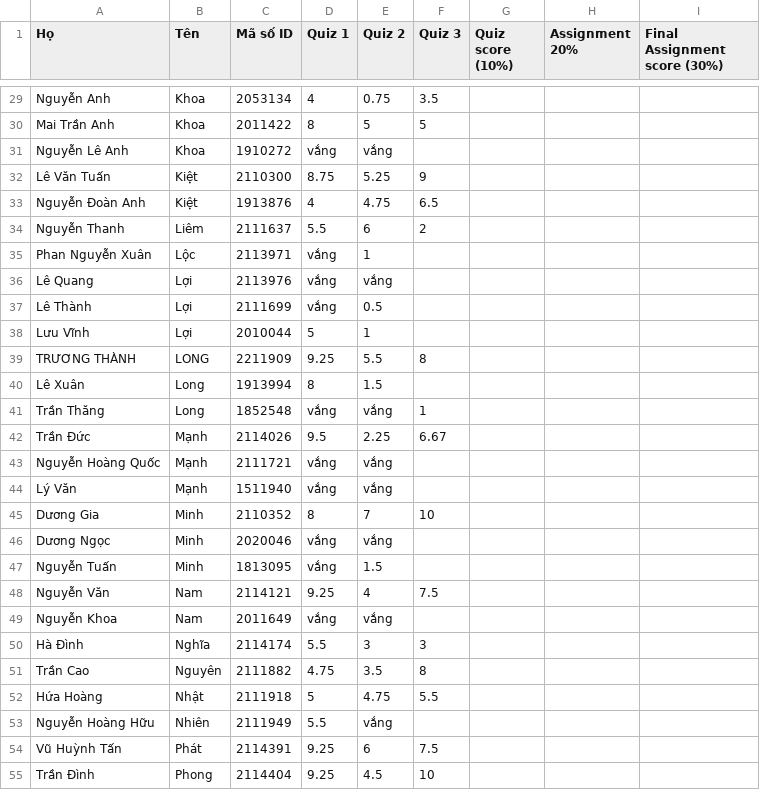
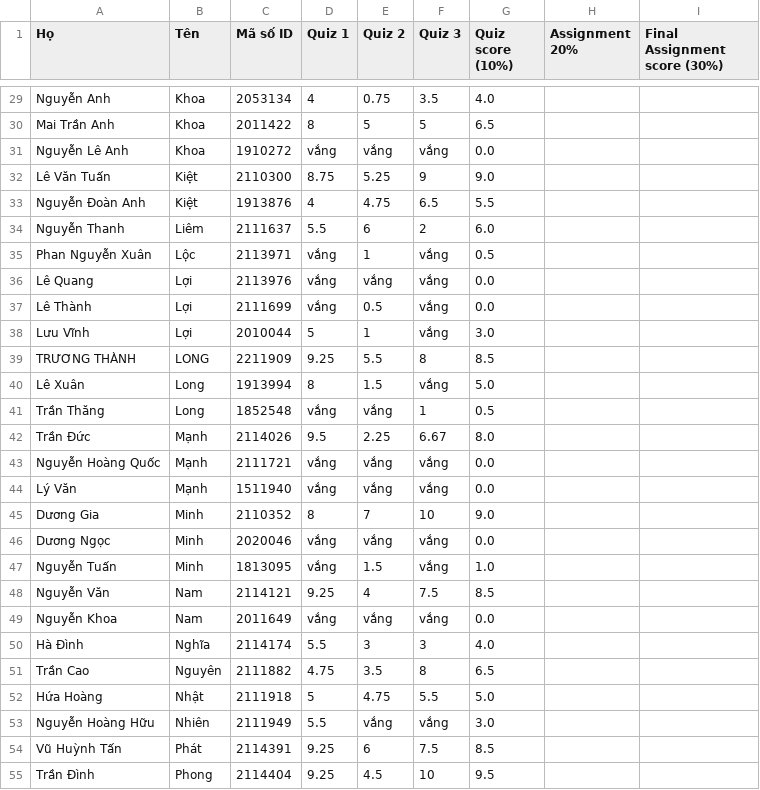
Before and after one commit to ThanhBinhTran/ThanhBinhTran.github.io, a CSV file: CompArchScore/2023_HK222/Quiz.csv, drawn as a sheet; only a part is shown, gaps mark what is left out; the diff covers the shown part only; the diff names each change by its address in the sheet, - before the commit and + after, or states it on an @@ line.

```diff
--- a/CompArchScore/2023_HK222/Quiz.csv
+++ b/CompArchScore/2023_HK222/Quiz.csv
-G29 (Quiz score (10%)): (empty)
+G29 (Quiz score (10%)): 4.0
-G30 (Quiz score (10%)): (empty)
+G30 (Quiz score (10%)): 6.5
-F31 (Quiz 3): (empty)
+F31 (Quiz 3): vắng
-G31 (Quiz score (10%)): (empty)
+G31 (Quiz score (10%)): 0.0
-G32 (Quiz score (10%)): (empty)
+G32 (Quiz score (10%)): 9.0
-G33 (Quiz score (10%)): (empty)
+G33 (Quiz score (10%)): 5.5
-G34 (Quiz score (10%)): (empty)
+G34 (Quiz score (10%)): 6.0
-F35:F38 (Quiz 3): (empty)
+F35:F38 (Quiz 3): vắng
-G35 (Quiz score (10%)): (empty)
+G35 (Quiz score (10%)): 0.5
-G36:G37 (Quiz score (10%)): (empty)
+G36:G37 (Quiz score (10%)): 0.0
-G38 (Quiz score (10%)): (empty)
+G38 (Quiz score (10%)): 3.0
-G39 (Quiz score (10%)): (empty)
+G39 (Quiz score (10%)): 8.5
-F40 (Quiz 3): (empty)
+F40 (Quiz 3): vắng
-G40 (Quiz score (10%)): (empty)
+G40 (Quiz score (10%)): 5.0
-G41 (Quiz score (10%)): (empty)
+G41 (Quiz score (10%)): 0.5
-G42 (Quiz score (10%)): (empty)
+G42 (Quiz score (10%)): 8.0
-F43:F44 (Quiz 3): (empty)
+F43:F44 (Quiz 3): vắng
-G43:G44 (Quiz score (10%)): (empty)
+G43:G44 (Quiz score (10%)): 0.0
-G45 (Quiz score (10%)): (empty)
+G45 (Quiz score (10%)): 9.0
-F46:F47 (Quiz 3): (empty)
+F46:F47 (Quiz 3): vắng
-G46 (Quiz score (10%)): (empty)
+G46 (Quiz score (10%)): 0.0
-G47 (Quiz score (10%)): (empty)
+G47 (Quiz score (10%)): 1.0
-G48 (Quiz score (10%)): (empty)
+G48 (Quiz score (10%)): 8.5
-F49 (Quiz 3): (empty)
+F49 (Quiz 3): vắng
-G49 (Quiz score (10%)): (empty)
+G49 (Quiz score (10%)): 0.0
-G50 (Quiz score (10%)): (empty)
+G50 (Quiz score (10%)): 4.0
-G51 (Quiz score (10%)): (empty)
+G51 (Quiz score (10%)): 6.5
-G52 (Quiz score (10%)): (empty)
+G52 (Quiz score (10%)): 5.0
-F53 (Quiz 3): (empty)
+F53 (Quiz 3): vắng
-G53 (Quiz score (10%)): (empty)
+G53 (Quiz score (10%)): 3.0
-G54 (Quiz score (10%)): (empty)
+G54 (Quiz score (10%)): 8.5
-G55 (Quiz score (10%)): (empty)
+G55 (Quiz score (10%)): 9.5
```
Also changed, not shown: 64 edited cells elsewhere in this file.
